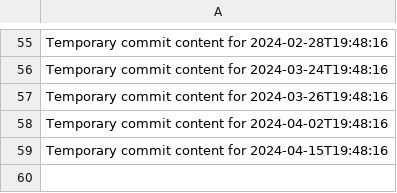
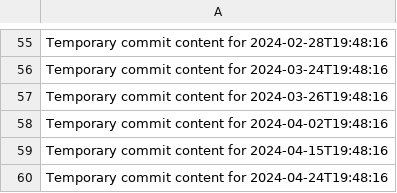
Before and after one commit to Cjhayy/data-136-w, a CSV file: data.csv, drawn as a sheet; only a part is shown, gaps mark what is left out; the diff names each change by its address in the sheet, - before the commit and + after, or states it on an @@ line.

```diff
--- a/data.csv
+++ b/data.csv
+row 60: Temporary commit content for 2024-04-24T19:48:16
```
